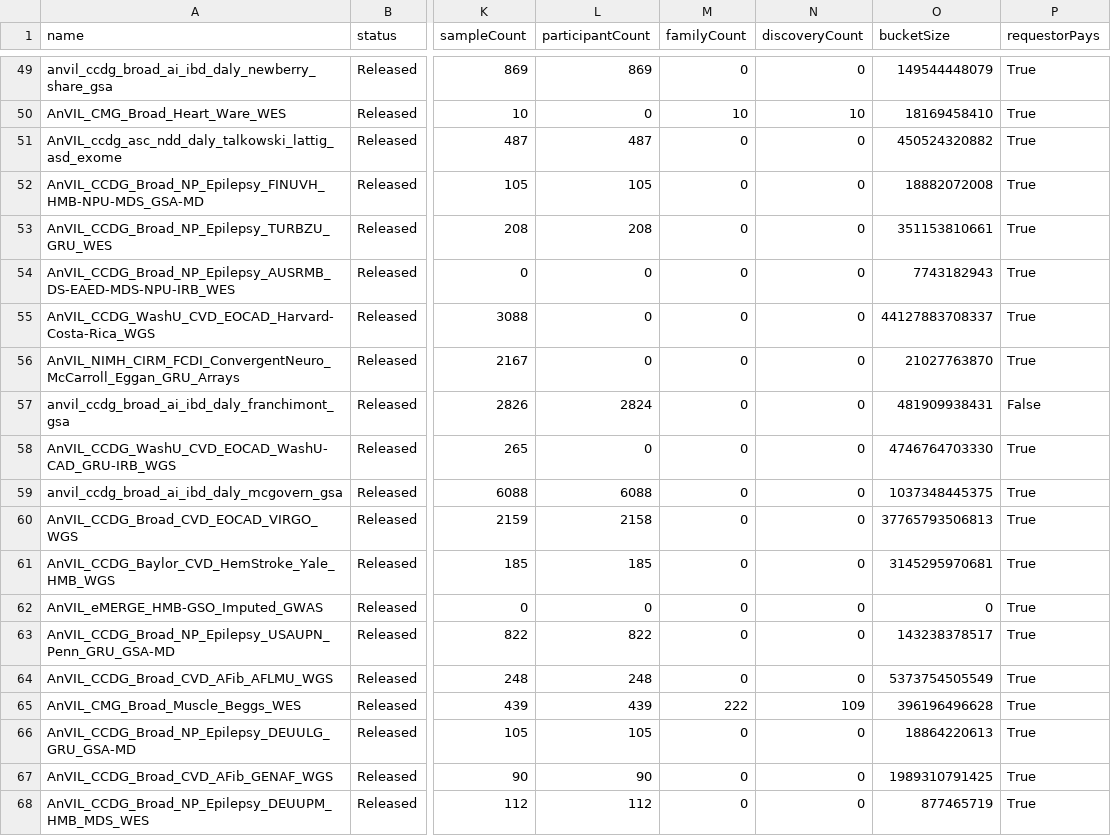
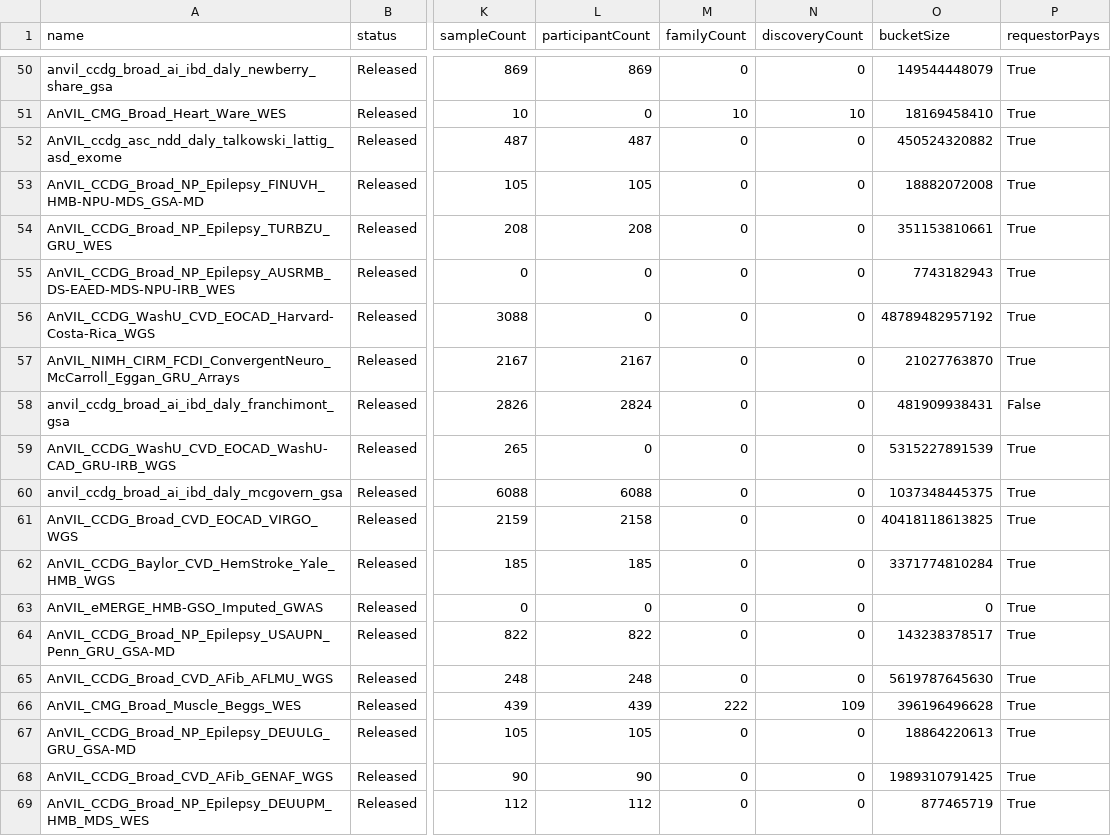
Before and after one commit to DataBiosphere/data-browser, a TSV file: explorer/files/anvil-catalog/files/dashboard-source-anvil.tsv, drawn as a sheet; only a part is shown, gaps mark what is left out; addresses are those after the commit; the diff covers the shown part only; the diff names each change by its address in the sheet, - before the commit and + after, or states it on an @@ line.

```diff
--- a/explorer/files/anvil-catalog/files/dashboard-source-anvil.tsv
+++ b/explorer/files/anvil-catalog/files/dashboard-source-anvil.tsv
-O56 (bucketSize): 44127883708337
+O56 (bucketSize): 48789482957192
-L57 (participantCount): 0
+L57 (participantCount): 2167
-O59 (bucketSize): 4746764703330
+O59 (bucketSize): 5315227891539
-O61 (bucketSize): 37765793506813
+O61 (bucketSize): 40418118613825
-O62 (bucketSize): 3145295970681
+O62 (bucketSize): 3371774810284
-O65 (bucketSize): 5373754505549
+O65 (bucketSize): 5619787645630
```
Also changed, not shown: 4 added rows and 73 edited cells elsewhere in this file.
